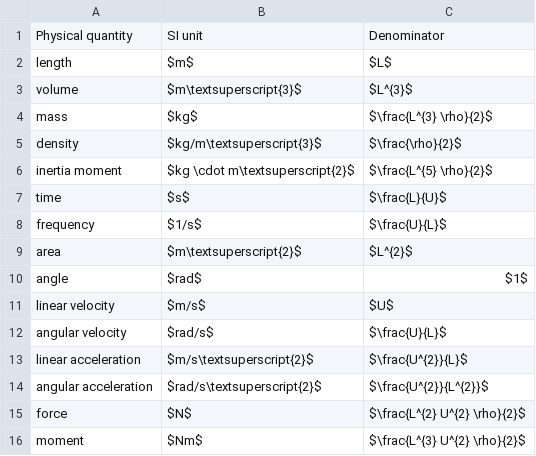
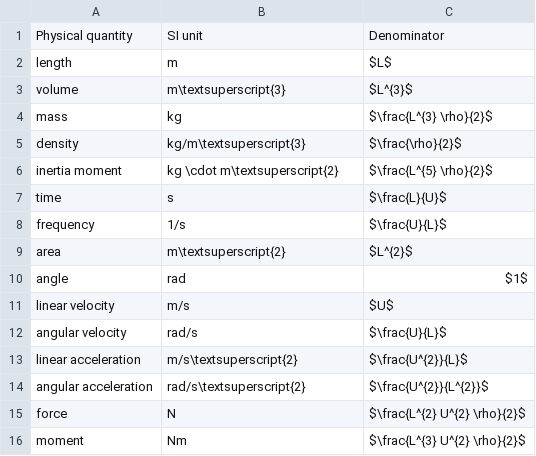
Before and after one commit to martinlarsalbert/System-identification-for-a-physically-correct-ship-manoeuvring-model-in-wind-conditions, a CSV file: tables/prime_system.prime_system.csv, drawn as a sheet.

Commit message:
efwef

```diff
--- a/tables/prime_system.prime_system.csv
+++ b/tables/prime_system.prime_system.csv
@@ -1,16 +1,16 @@
 Physical quantity,SI unit,Denominator
-length,$m$,$L$
-volume,$m\textsuperscript{3}$,$L^{3}$
-mass,$kg$,$\frac{L^{3} \rho}{2}$
-density,$kg/m\textsuperscript{3}$,$\frac{\rho}{2}$
-inertia moment,$kg \cdot m\textsuperscript{2}$,$\frac{L^{5} \rho}{2}$
-time,$s$,$\frac{L}{U}$
-frequency,$1/s$,$\frac{U}{L}$
-area,$m\textsuperscript{2}$,$L^{2}$
-angle,$rad$,$1$
-linear velocity,$m/s$,$U$
-angular velocity,$rad/s$,$\frac{U}{L}$
-linear acceleration,$m/s\textsuperscript{2}$,$\frac{U^{2}}{L}$
-angular acceleration,$rad/s\textsuperscript{2}$,$\frac{U^{2}}{L^{2}}$
-force,$N$,$\frac{L^{2} U^{2} \rho}{2}$
-moment,$Nm$,$\frac{L^{3} U^{2} \rho}{2}$
+length,m,$L$
+volume,m\textsuperscript{3},$L^{3}$
+mass,kg,$\frac{L^{3} \rho}{2}$
+density,kg/m\textsuperscript{3},$\frac{\rho}{2}$
+inertia moment,kg \cdot m\textsuperscript{2},$\frac{L^{5} \rho}{2}$
+time,s,$\frac{L}{U}$
+frequency,1/s,$\frac{U}{L}$
+area,m\textsuperscript{2},$L^{2}$
+angle,rad,$1$
+linear velocity,m/s,$U$
+angular velocity,rad/s,$\frac{U}{L}$
+linear acceleration,m/s\textsuperscript{2},$\frac{U^{2}}{L}$
+angular acceleration,rad/s\textsuperscript{2},$\frac{U^{2}}{L^{2}}$
+force,N,$\frac{L^{2} U^{2} \rho}{2}$
+moment,Nm,$\frac{L^{3} U^{2} \rho}{2}$
```
